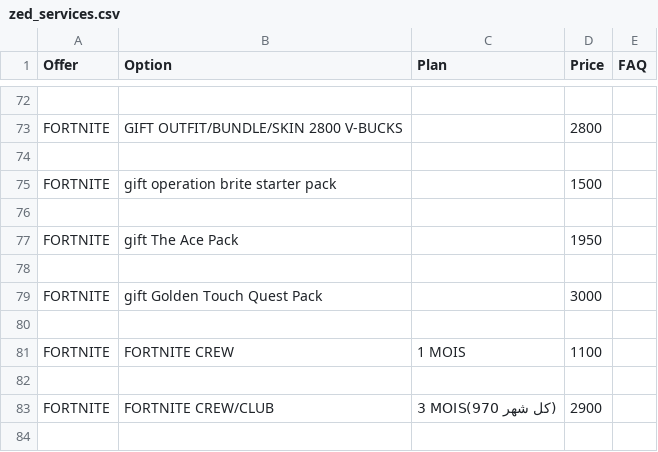
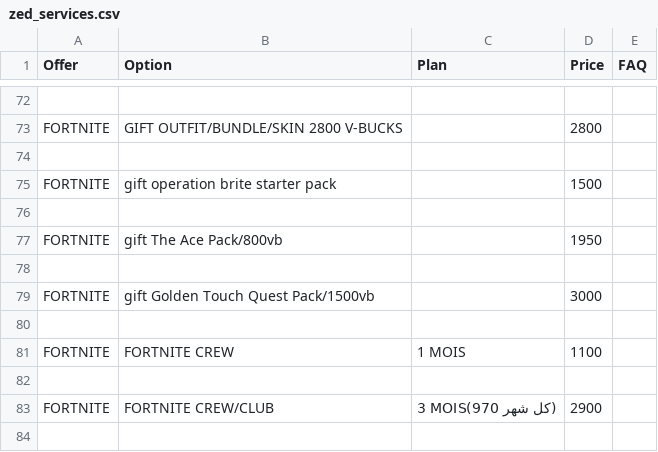
Before and after one commit to yiddir23/jhgreysdetr7tutirjyviytvy7tgf7g, a CSV file: static/organized/zed_services.csv, drawn as a sheet; only a part is shown, gaps mark what is left out.

Commit message:
Update zed_services.csv

```diff
--- a/static/organized/zed_services.csv
+++ b/static/organized/zed_services.csv
@@ -197,5 +197,5 @@ FORTNITE,gift operation brite starter pack,,1500,
 
-FORTNITE,gift The Ace Pack,,1950,
+FORTNITE,gift The Ace Pack/800vb,,1950,
 
-FORTNITE,gift Golden Touch Quest Pack,,3000,
+FORTNITE,gift Golden Touch Quest Pack/1500vb,,3000,
 
```
